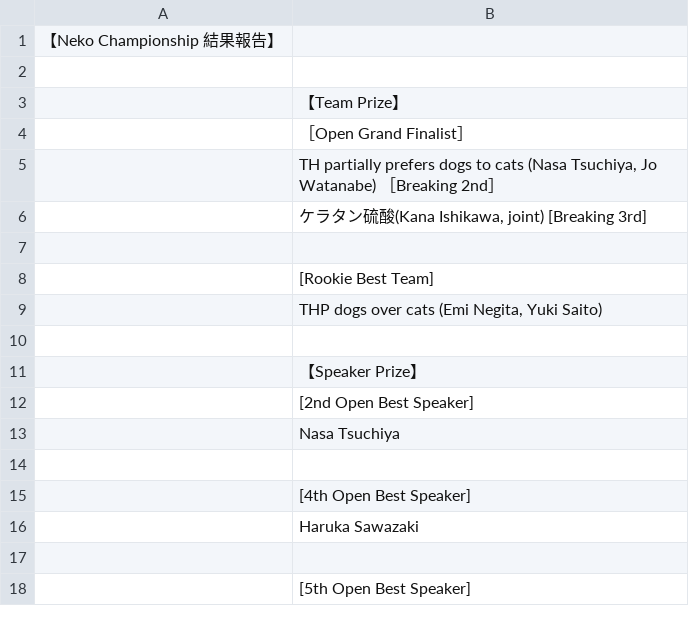
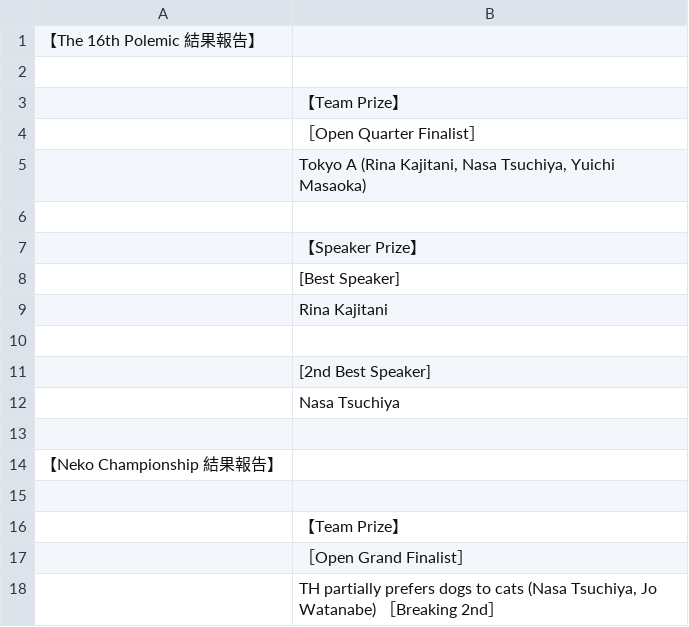
Before and after one commit to tokyodebate/motions, a TSV file: その他の情報/awards/input2022.tsv, drawn as a sheet; only a part is shown; the shorter side is filled out with more unchanged rows; the diff names each change by its address in the sheet, - before the commit and + after, or states it on an @@ line.

Commit message:
結果報告を1つ更新しました。2022/06/11

```diff
--- a/その他の情報/awards/input2022.tsv
+++ b/その他の情報/awards/input2022.tsv
+row 1: 【The 16th Polemic 結果報告】
+row 2: (empty)
+row 3:  | 【Team Prize】
+row 4:  | ［Open Quarter Finalist］
+row 5:  | Tokyo A (Rina Kajitani, Nasa Tsuchiya, Yuichi Masaoka)
+row 6: (empty)
+row 7:  | 【Speaker Prize】
+row 8:  | [Best Speaker]
+row 9:  | Rina Kajitani
+row 10: (empty)
+row 11:  | [2nd Best Speaker]
+row 12:  | Nasa Tsuchiya
+row 13: (empty)
```
